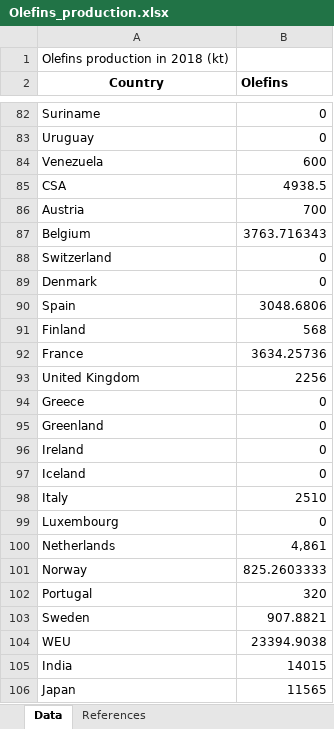
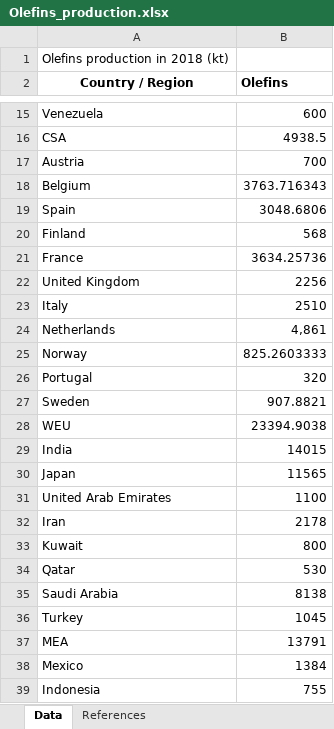
Before and after one commit to Follow-ETSAP/Industrial-energy-demands, an Excel workbook: 01_Production_quantities/Chemical and Petrochemical/Olefins_production.xlsx, sheet Data, drawn as a sheet; only a part is shown, gaps mark what is left out; the shorter side is filled out with more unchanged rows; values as stored, in another font and other column widths than the file's, no borders; the diff covers the shown part only; the diff names each change by its address in the sheet, - before the commit and + after, or states it on an @@ line.

```diff
--- a/01_Production_quantities/Chemical and Petrochemical/Olefins_production.xlsx (sheet Data)
+++ b/01_Production_quantities/Chemical and Petrochemical/Olefins_production.xlsx (sheet Data)
-A2: Country
+A2: Country / Region
-row 82: Suriname | 0
-row 83: Uruguay | 0
-row 88: Switzerland | 0
-row 89: Denmark | 0
-row 94: Greece | 0
-row 95: Greenland | 0
-row 96: Ireland | 0
-row 97: Iceland | 0
-row 99: Luxembourg | 0
```
Also changed, not shown: 109 removed rows elsewhere in this sheet, 01_Production_quantities/Chemical and Petrochemical/Aromatics_production.xlsx, 01_Production_quantities/Chemical and Petrochemical/Chlorine_production.xlsx, 6 other files.
